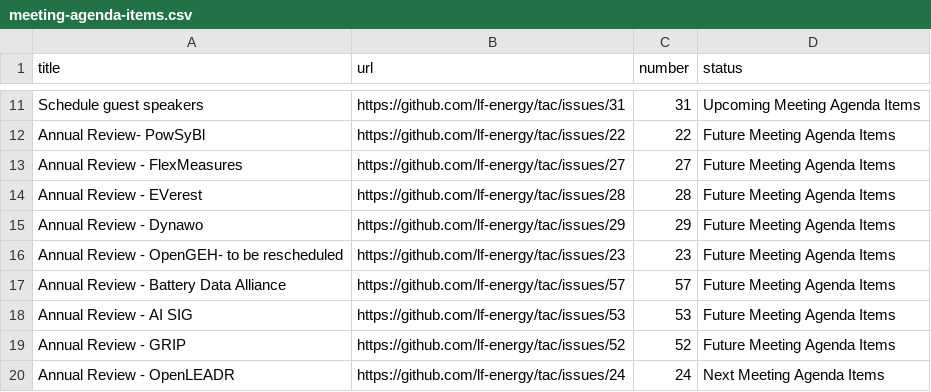
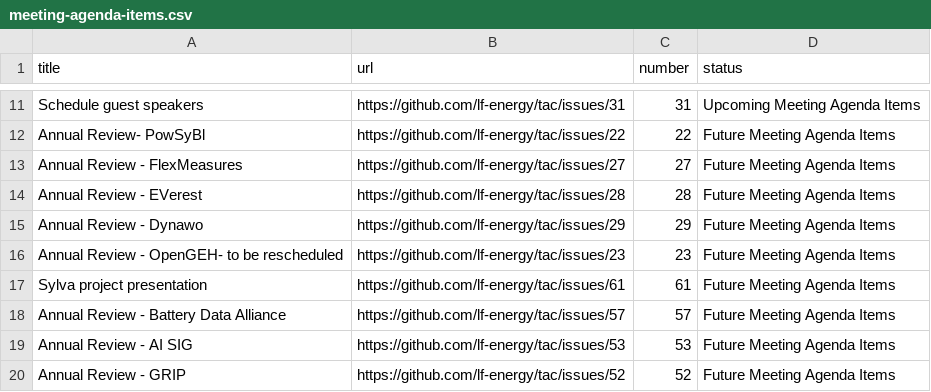
Before and after one commit to lf-energy/tac, a CSV file: _data/meeting-agenda-items.csv, drawn as a sheet; only a part is shown, gaps mark what is left out; the shorter side is filled out with more unchanged rows.

Commit message:
Update Data Sources
Signed-off-by: GitHub <noreply@github.com>

```diff
--- a/_data/meeting-agenda-items.csv
+++ b/_data/meeting-agenda-items.csv
@@ -16,2 +16,3 @@ Annual Review - Dynawo,https://github.com/lf-energy/tac/issues/29,29,Future Meet
 Annual Review - OpenGEH- to be rescheduled,https://github.com/lf-energy/tac/issues/23,23,Future Meeting Agenda Items
+Sylva project presentation,https://github.com/lf-energy/tac/issues/61,61,Future Meeting Agenda Items
 Annual Review - Battery Data Alliance,https://github.com/lf-energy/tac/issues/57,57,Future Meeting Agenda Items
```
